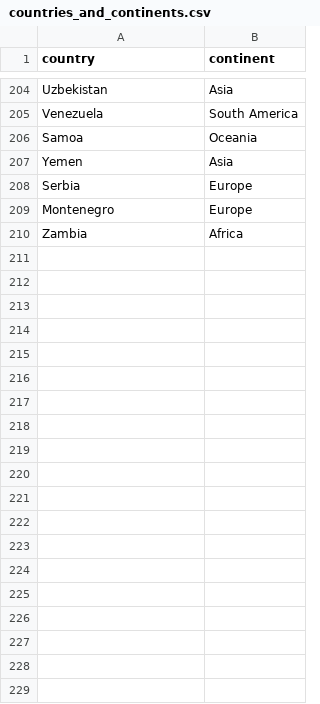
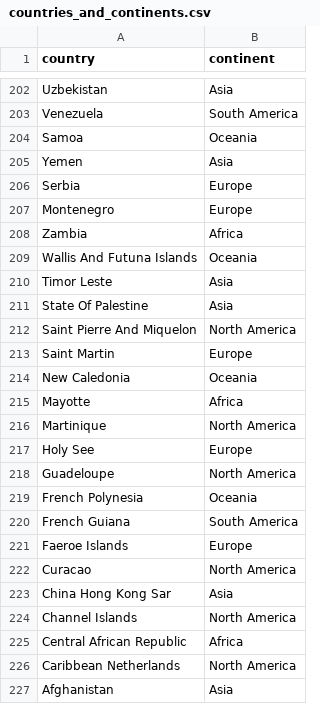
Before and after one commit to Toastaspiring/MSPR-ANALIZE-IT, a CSV file: files/countries_and_continents.csv, drawn as a sheet; only a part is shown, gaps mark what is left out; the diff covers the shown part only; the diff names each change by its address in the sheet, - before the commit and + after, or states it on an @@ line.

Commit message:
modif csv final normalement

```diff
--- a/files/countries_and_continents.csv
+++ b/files/countries_and_continents.csv
+row 209: Wallis And Futuna Islands | Oceania
+row 210: Timor Leste | Asia
+row 211: State Of Palestine | Asia
+row 212: Saint Pierre And Miquelon | North America
+row 213: Saint Martin | Europe
+row 214: New Caledonia | Oceania
+row 215: Mayotte | Africa
+row 216: Martinique | North America
+row 217: Holy See | Europe
+row 218: Guadeloupe | North America
+row 219: French Polynesia | Oceania
+row 220: French Guiana | South America
+row 221: Faeroe Islands | Europe
+row 222: Curacao | North America
+row 223: China Hong Kong Sar | Asia
+row 224: Channel Islands | North America
+row 225: Central African Republic | Africa
+row 226: Caribbean Netherlands | North America
+row 227: Afghanistan | Asia
```
Also changed, not shown: 15 added rows, 2 removed rows and 13 edited cells elsewhere in this file.
